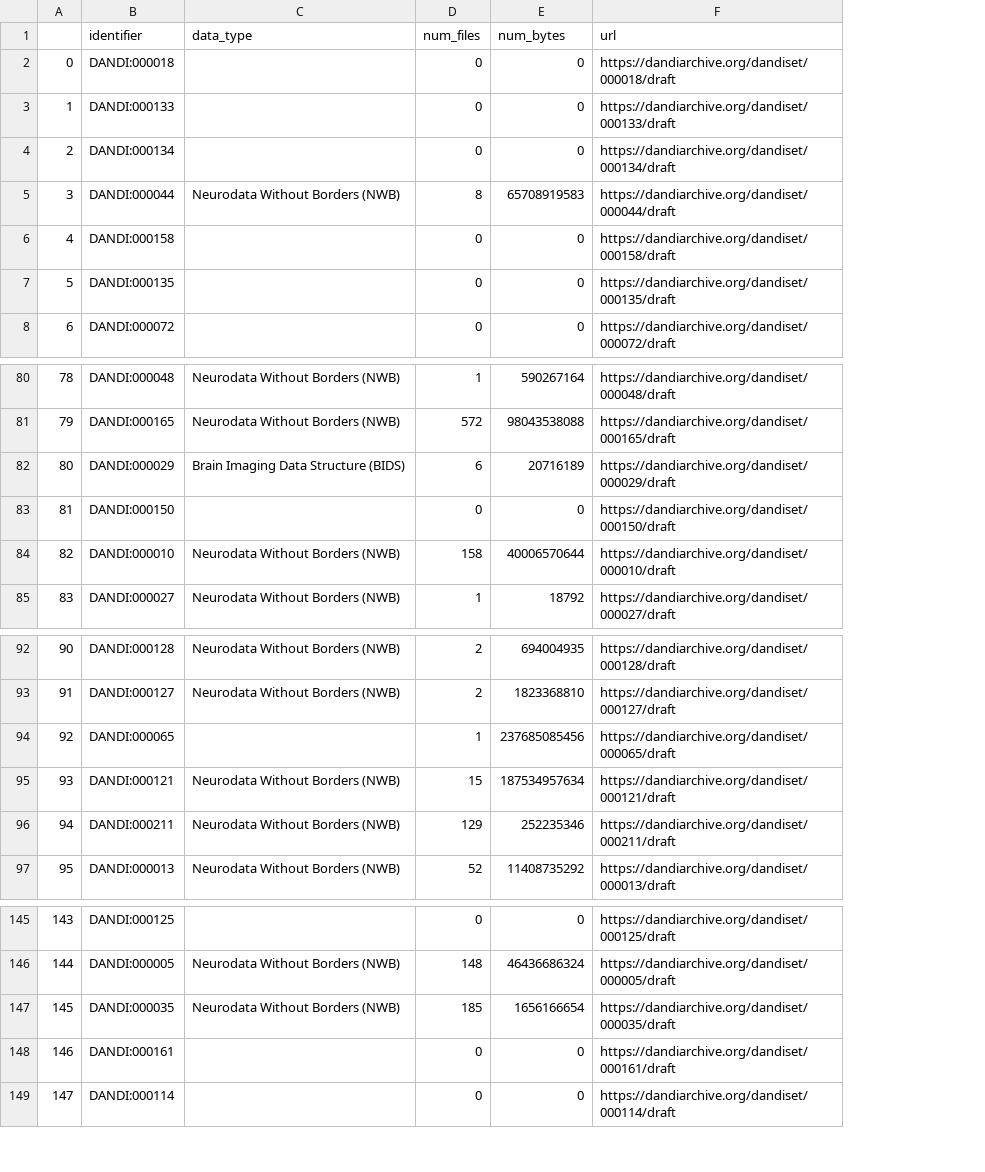
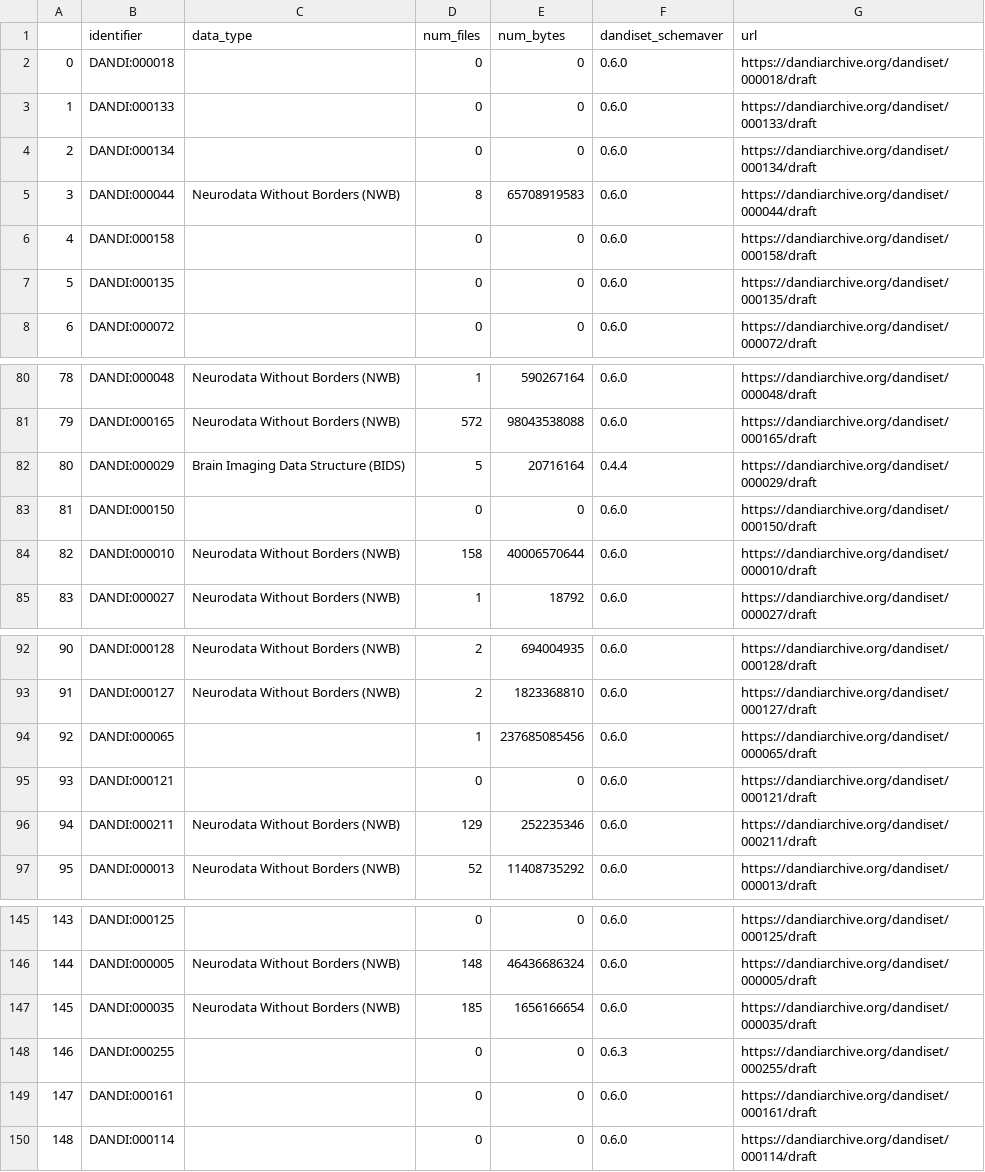
Before and after one commit to OpenSourceBrain/DANDIArchiveShowcase, a CSV file: dandiset_summary_readme.csv, drawn as a sheet; only a part is shown, gaps mark what is left out; addresses are those after the commit; the diff names each change by its address in the sheet, - before the commit and + after, or states it on an @@ line.

Commit message:
added nwb_table_readme.py

```diff
--- a/dandiset_summary_readme.csv
+++ b/dandiset_summary_readme.csv
+column F (dandiset_schemaver), rows 2-8: all 0.6.0; rows 80-85: 0.6.0 | 0.6.0 | 0.4.4 | 0.6.0 | 0.6.0 | 0.6.0; rows 92-97: all 0.6.0; rows 145-147: all 0.6.0; rows 149-150: 0.6.0 | 0.6.0
-D82 (num_files): 6
+D82 (num_files): 5
-E82 (num_bytes): 20716189
+E82 (num_bytes): 20716164
-C95 (data_type): Neurodata Without Borders (NWB)
+C95 (data_type): (empty)
-D95 (num_files): 15
+D95 (num_files): 0
-E95 (num_bytes): 187534957634
+E95 (num_bytes): 0
+row 148: 146 | DANDI:000255 |  | 0 | 0 | 0.6.3 | https://dandiarchive.org/dandiset/000255/draft
@@ column A renumbered from row 149 down @@
```
Also changed, not shown: dandiset_summary.csv, 2 other files.
